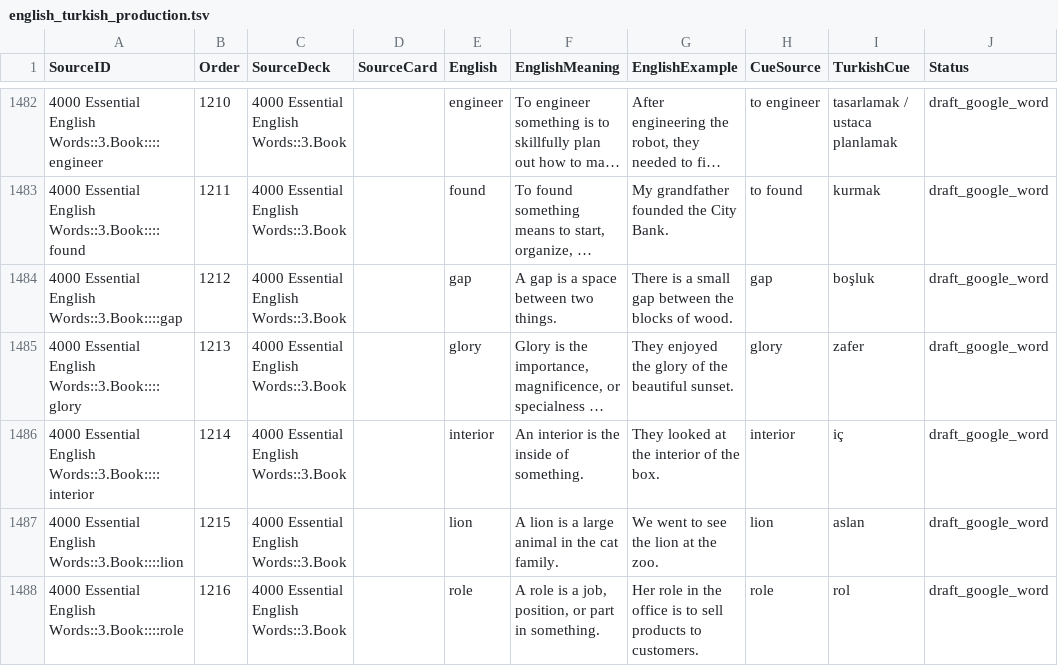
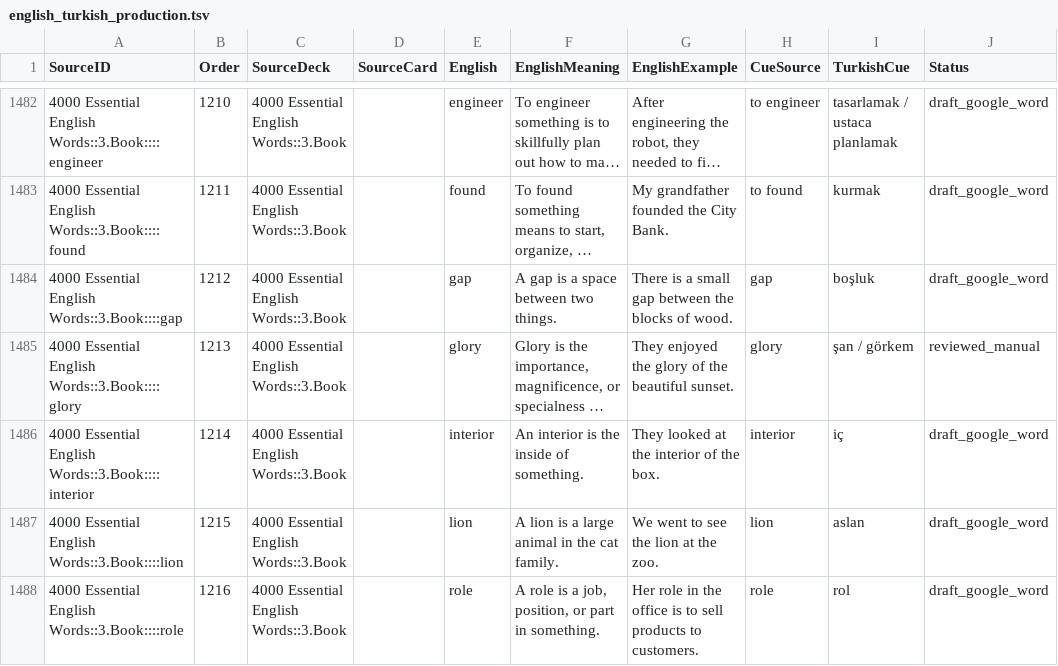
Before and after one commit to PlaneInABottle/ankiDecks, a TSV file: generated/english_4000/english_turkish_production.tsv, drawn as a sheet; only a part is shown, gaps mark what is left out; long unchanged cells end in …; the diff names each change by its address in the sheet, - before the commit and + after, or states it on an @@ line.

Commit message:
Fix glory cue: zafer -> san/gorkem
Machine draft had the wrong sense (victory). Override + reviewed_manual + expected/forbidden pins. 122 tests green, Anki synced.

```diff
--- a/generated/english_4000/english_turkish_production.tsv
+++ b/generated/english_4000/english_turkish_production.tsv
-I1485 (TurkishCue): zafer
+I1485 (TurkishCue): şan / görkem
-J1485 (Status): draft_google_word
+J1485 (Status): reviewed_manual
```
Also changed, not shown: 2 other files.
